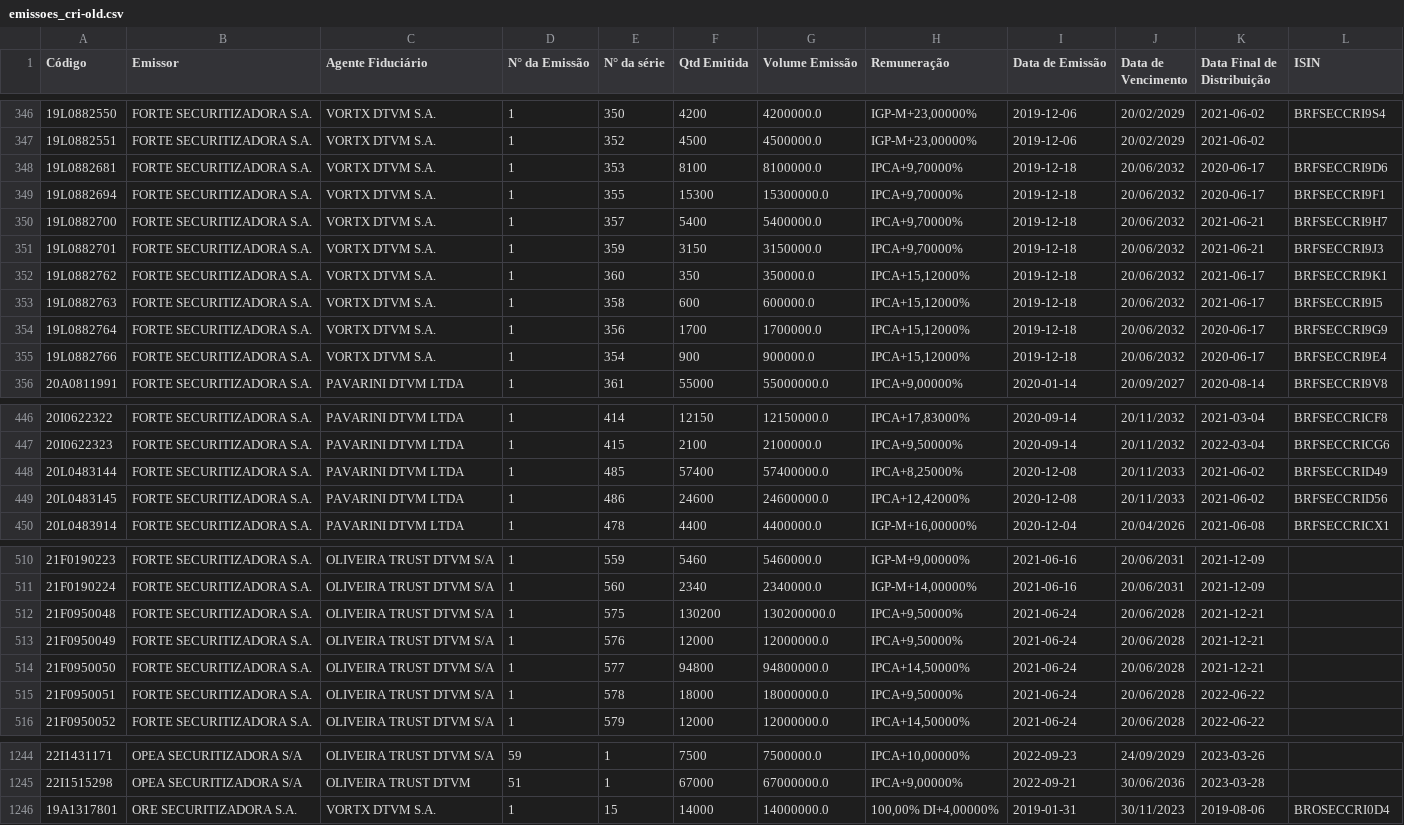
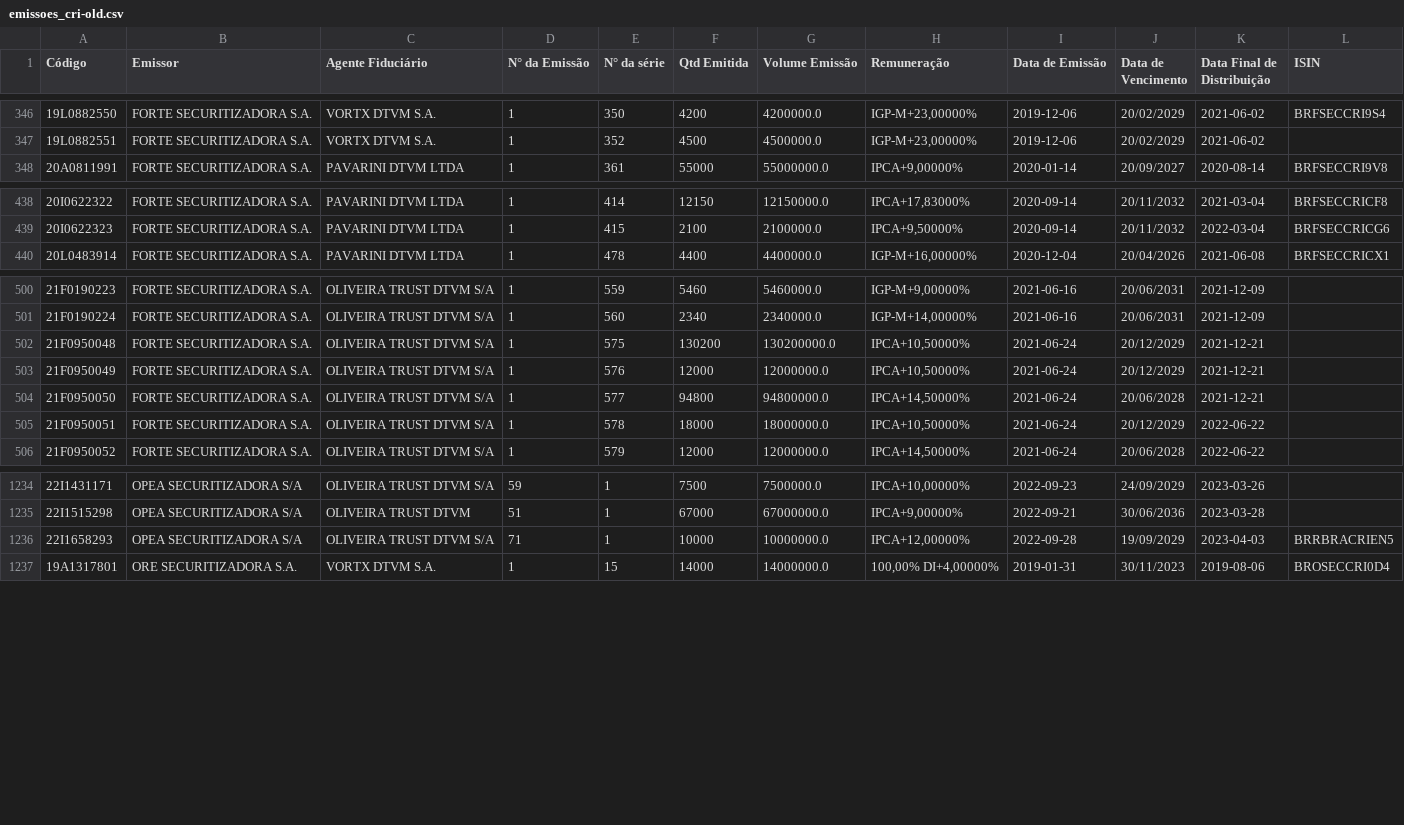
Before and after one commit to moderfla/scraper_cri_cetip, a CSV file: emissoes_cri-old.csv, drawn as a sheet; only a part is shown, gaps mark what is left out; the diff covers the shown part only.

```diff
--- a/emissoes_cri-old.csv
+++ b/emissoes_cri-old.csv
@@ -347,10 +347,2 @@ Código,Emissor,Agente Fiduciário,N° da Emissão,N° da série,Qtd Emitida,Vol
 19L0882551,FORTE SECURITIZADORA S.A.,VORTX DTVM S.A.,1,352,4500,4500000.0,"IGP-M+23,00000%",2019-12-06,20/02/2029,2021-06-02,
-19L0882681,FORTE SECURITIZADORA S.A.,VORTX DTVM S.A.,1,353,8100,8100000.0,"IPCA+9,70000%",2019-12-18,20/06/2032,2020-06-17,BRFSECCRI9D6
-19L0882694,FORTE SECURITIZADORA S.A.,VORTX DTVM S.A.,1,355,15300,15300000.0,"IPCA+9,70000%",2019-12-18,20/06/2032,2020-06-17,BRFSECCRI9F1
-19L0882700,FORTE SECURITIZADORA S.A.,VORTX DTVM S.A.,1,357,5400,5400000.0,"IPCA+9,70000%",2019-12-18,20/06/2032,2021-06-21,BRFSECCRI9H7
-19L0882701,FORTE SECURITIZADORA S.A.,VORTX DTVM S.A.,1,359,3150,3150000.0,"IPCA+9,70000%",2019-12-18,20/06/2032,2021-06-21,BRFSECCRI9J3
-19L0882762,FORTE SECURITIZADORA S.A.,VORTX DTVM S.A.,1,360,350,350000.0,"IPCA+15,12000%",2019-12-18,20/06/2032,2021-06-17,BRFSECCRI9K1
-19L0882763,FORTE SECURITIZADORA S.A.,VORTX DTVM S.A.,1,358,600,600000.0,"IPCA+15,12000%",2019-12-18,20/06/2032,2021-06-17,BRFSECCRI9I5
-19L0882764,FORTE SECURITIZADORA S.A.,VORTX DTVM S.A.,1,356,1700,1700000.0,"IPCA+15,12000%",2019-12-18,20/06/2032,2020-06-17,BRFSECCRI9G9
-19L0882766,FORTE SECURITIZADORA S.A.,VORTX DTVM S.A.,1,354,900,900000.0,"IPCA+15,12000%",2019-12-18,20/06/2032,2020-06-17,BRFSECCRI9E4
 20A0811991,FORTE SECURITIZADORA S.A.,PAVARINI DTVM LTDA,1,361,55000,55000000.0,"IPCA+9,00000%",2020-01-14,20/09/2027,2020-08-14,BRFSECCRI9V8
@@ -447,4 +439,2 @@ Código,Emissor,Agente Fiduciário,N° da Emissão,N° da série,Qtd Emitida,Vol
 20I0622323,FORTE SECURITIZADORA S.A.,PAVARINI DTVM LTDA,1,415,2100,2100000.0,"IPCA+9,50000%",2020-09-14,20/11/2032,2022-03-04,BRFSECCRICG6
-20L0483144,FORTE SECURITIZADORA S.A.,PAVARINI DTVM LTDA,1,485,57400,57400000.0,"IPCA+8,25000%",2020-12-08,20/11/2033,2021-06-02,BRFSECCRID49
-20L0483145,FORTE SECURITIZADORA S.A.,PAVARINI DTVM LTDA,1,486,24600,24600000.0,"IPCA+12,42000%",2020-12-08,20/11/2033,2021-06-02,BRFSECCRID56
 20L0483914,FORTE SECURITIZADORA S.A.,PAVARINI DTVM LTDA,1,478,4400,4400000.0,"IGP-M+16,00000%",2020-12-04,20/04/2026,2021-06-08,BRFSECCRICX1
@@ -511,6 +501,6 @@ Código,Emissor,Agente Fiduciário,N° da Emissão,N° da série,Qtd Emitida,Vol
 21F0190224,FORTE SECURITIZADORA S.A.,OLIVEIRA TRUST DTVM S/A,1,560,2340,2340000.0,"IGP-M+14,00000%",2021-06-16,20/06/2031,2021-12-09,
-21F0950048,FORTE SECURITIZADORA S.A.,OLIVEIRA TRUST DTVM S/A,1,575,130200,130200000.0,"IPCA+9,50000%",2021-06-24,20/06/2028,2021-12-21,
-21F0950049,FORTE SECURITIZADORA S.A.,OLIVEIRA TRUST DTVM S/A,1,576,12000,12000000.0,"IPCA+9,50000%",2021-06-24,20/06/2028,2021-12-21,
+21F0950048,FORTE SECURITIZADORA S.A.,OLIVEIRA TRUST DTVM S/A,1,575,130200,130200000.0,"IPCA+10,50000%",2021-06-24,20/12/2029,2021-12-21,
+21F0950049,FORTE SECURITIZADORA S.A.,OLIVEIRA TRUST DTVM S/A,1,576,12000,12000000.0,"IPCA+10,50000%",2021-06-24,20/12/2029,2021-12-21,
 21F0950050,FORTE SECURITIZADORA S.A.,OLIVEIRA TRUST DTVM S/A,1,577,94800,94800000.0,"IPCA+14,50000%",2021-06-24,20/06/2028,2021-12-21,
-21F0950051,FORTE SECURITIZADORA S.A.,OLIVEIRA TRUST DTVM S/A,1,578,18000,18000000.0,"IPCA+9,50000%",2021-06-24,20/06/2028,2022-06-22,
+21F0950051,FORTE SECURITIZADORA S.A.,OLIVEIRA TRUST DTVM S/A,1,578,18000,18000000.0,"IPCA+10,50000%",2021-06-24,20/12/2029,2022-06-22,
 21F0950052,FORTE SECURITIZADORA S.A.,OLIVEIRA TRUST DTVM S/A,1,579,12000,12000000.0,"IPCA+14,50000%",2021-06-24,20/06/2028,2022-06-22,
@@ -1245,2 +1235,3 @@ Código,Emissor,Agente Fiduciário,N° da Emissão,N° da série,Qtd Emitida,Vol
 22I1515298,OPEA SECURITIZADORA S/A,OLIVEIRA TRUST DTVM,51,1,67000,67000000.0,"IPCA+9,00000%",2022-09-21,30/06/2036,2023-03-28,
+22I1658293,OPEA SECURITIZADORA S/A,OLIVEIRA TRUST DTVM S/A,71,1,10000,10000000.0,"IPCA+12,00000%",2022-09-28,19/09/2029,2023-04-03,BRRBRACRIEN5
 19A1317801,ORE SECURITIZADORA S.A.,VORTX DTVM S.A.,1,15,14000,14000000.0,"100,00%  DI+4,00000%",2019-01-31,30/11/2023,2019-08-06,BROSECCRI0D4
```
Also changed, not shown: 5 edited cells elsewhere in this file, 1 other file.
